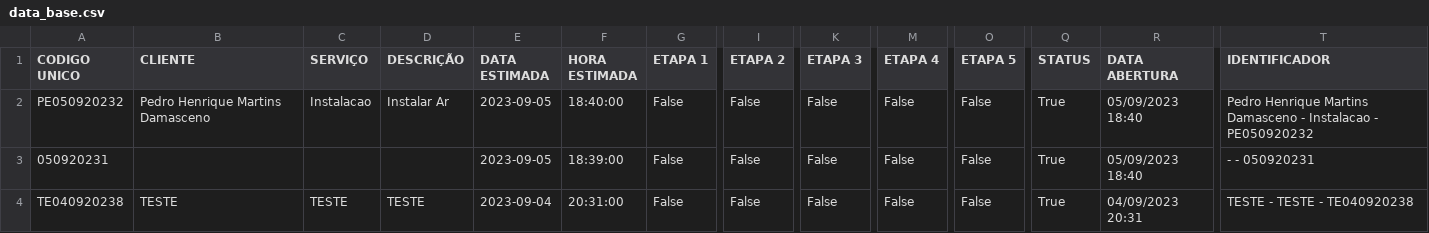
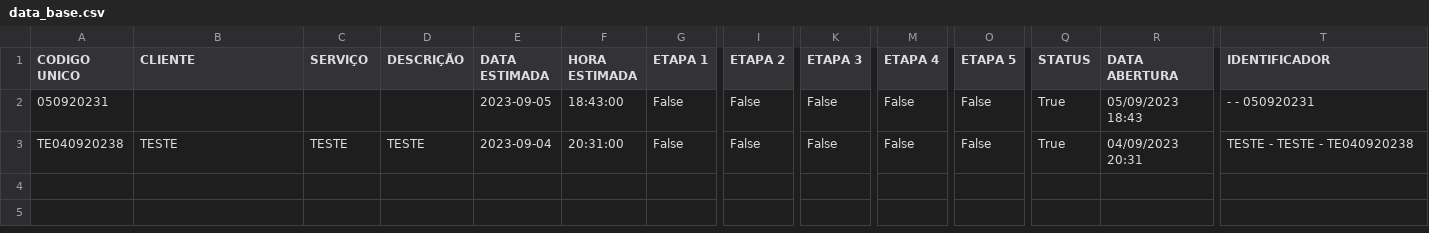
Before and after one commit to Pedro-Damas/servicos, a CSV file: data_base.csv, drawn as a sheet; only a part is shown, gaps mark what is left out; removed rows and columns are numbered as before the commit, all else as after; rows hold the shown columns only; the diff names each change by its address in the sheet, - before the commit and + after, or states it on an @@ line.

Commit message:
Update CSV file

```diff
--- a/data_base.csv
+++ b/data_base.csv
-row 2: PE050920232 | Pedro Henrique Martins Damasceno | Instalacao | Instalar Ar | 2023-09-05 | 18:40:00 | False | False | False | False | False | True | 05/09/2023 18:40 | Pedro Henrique Martins Damasceno - Instalacao - PE050920232
-F2 (HORA ESTIMADA): 18:39:00
+F2 (HORA ESTIMADA): 18:43:00
-R2 (DATA ABERTURA): 05/09/2023 18:40
+R2 (DATA ABERTURA): 05/09/2023 18:43
```
